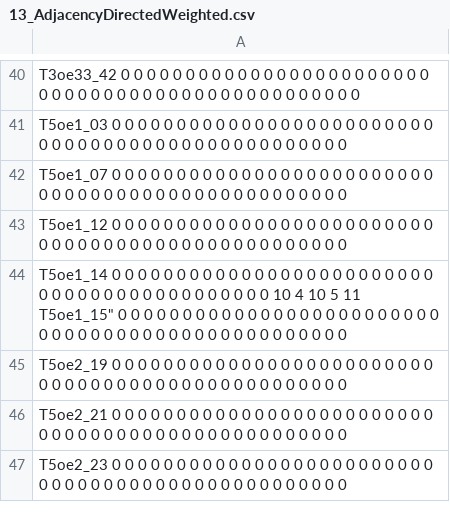
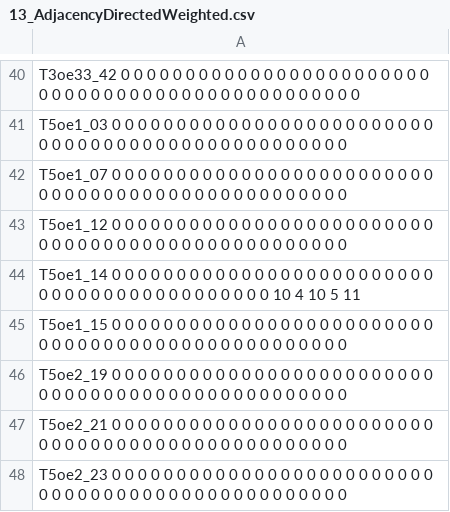
Before and after one commit to HomereAMK/-sat, a CSV file: Dataset/13_AdjacencyDirectedWeighted.csv, drawn as a sheet; only a part is shown, gaps mark what is left out.

Commit message:
Update 13_AdjacencyDirectedWeighted.csv

```diff
--- a/Dataset/13_AdjacencyDirectedWeighted.csv
+++ b/Dataset/13_AdjacencyDirectedWeighted.csv
@@ -43,4 +43,4 @@
 "T5oe1_12" 0 0 0 0 0 0 0 0 0 0 0 0 0 0 0 0 0 0 0 0 0 0 0 0 0 0 0 0 0 0 0 0 0 0 0 0 0 0 0 0 0 0 0 0 0 0 0 0 0
-"T5oe1_14	0	0	0	0	0	0	0	0	0	0	0	0	0	0	0	0	0	0	0	0	0	0	0	0	0	0	0	0	0	0	0	0	0	0	0	0	0	0	0	0	0	0	0	10 4 10 5 11
-"T5oe1_15" 0 0 0 0 0 0 0 0 0 0 0 0 0 0 0 0 0 0 0 0 0 0 0 0 0 0 0 0 0 0 0 0 0 0 0 0 0 0 0 0 0 0 0 0 0 0 0 0 0
+"T5oe1_14" 0 0 0 0 0 0 0 0 0 0 0 0 0 0 0 0 0 0 0 0 0 0 0 0 0 0 0 0 0 0 0 0 0 0 0 0 0 0 0 0 0 0 0 10 4 10 5 11
+"T5oe1_15" 0 0 0 0 0 0 0 0 0 0 0 0 0 0 0 0 0 0 0 0 0 0 0 0 0 0 0 0 0 0 0 0 0 0 0 0 0 0 0 0 0 0 0 0 0 0 0 0 0
 "T5oe2_19" 0 0 0 0 0 0 0 0 0 0 0 0 0 0 0 0 0 0 0 0 0 0 0 0 0 0 0 0 0 0 0 0 0 0 0 0 0 0 0 0 0 0 0 0 0 0 0 0 0
```
